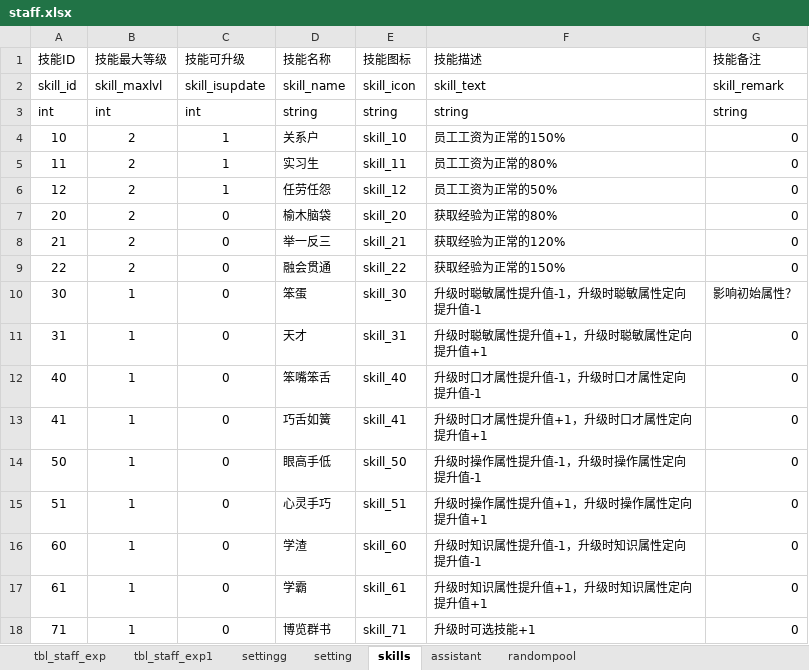
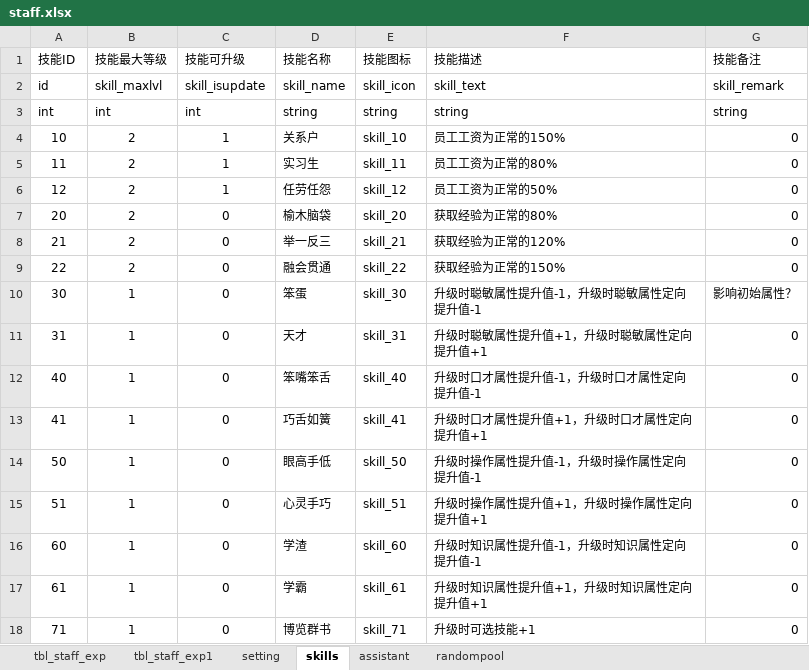
Before and after one commit to lynch521/PetS, an Excel workbook: testExcel_json/excel/staff.xlsx, sheet skills, drawn as a sheet; values as stored, in another font and other column widths than the file's, no borders; the diff names each change by its address in the sheet, - before the commit and + after, or states it on an @@ line.

```diff
--- a/testExcel_json/excel/staff.xlsx (sheet skills)
+++ b/testExcel_json/excel/staff.xlsx (sheet skills)
-sheet tab: settingg
-A2 (技能ID): skill_id
+A2 (技能ID): id
```
Also changed, not shown: sheet randompool, sheet assistant, sheet setting, 6 other files.
